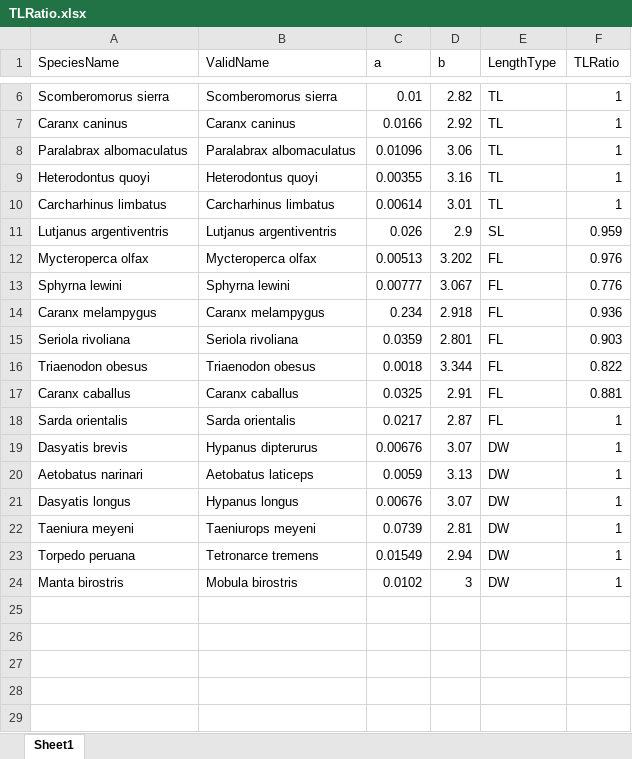
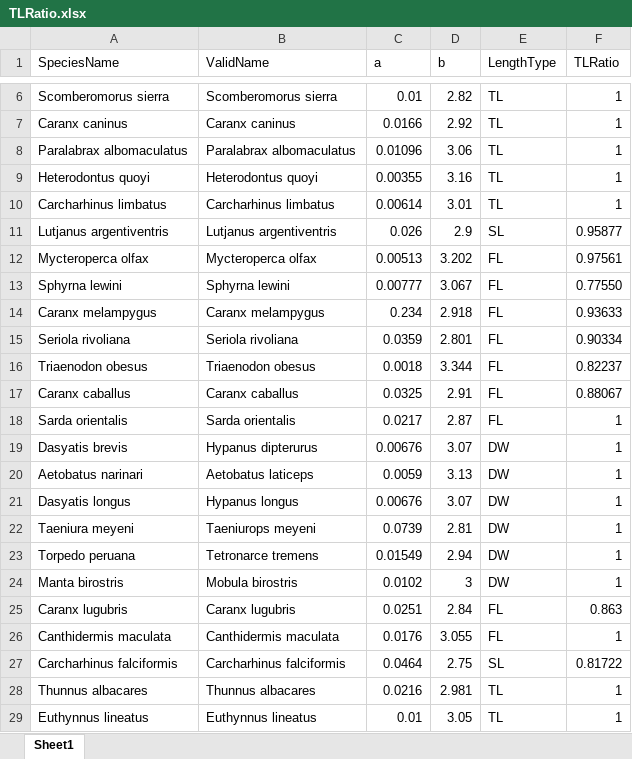
Before and after one commit to Sara-FH/UVC_DOVS_Galapagos, an Excel workbook: Data/TLRatio.xlsx, sheet Sheet1, drawn as a sheet; only a part is shown, gaps mark what is left out; values as stored, in another font and other column widths than the file's, no borders; the diff names each change by its address in the sheet, - before the commit and + after, or states it on an @@ line.

Commit message:
Updated TLRatio excel Biomass calculations, boxplot and PCO Notes cleaned

```diff
--- a/Data/TLRatio.xlsx (sheet Sheet1)
+++ b/Data/TLRatio.xlsx (sheet Sheet1)
-F11 (TLRatio): 0.959
+F11 (TLRatio): 0.95877
-F12 (TLRatio): 0.976
+F12 (TLRatio): 0.97561
-F13 (TLRatio): 0.776
+F13 (TLRatio): 0.77550
-F14 (TLRatio): 0.936
+F14 (TLRatio): 0.93633
-F15 (TLRatio): 0.903
+F15 (TLRatio): 0.90334
-F16 (TLRatio): 0.822
+F16 (TLRatio): 0.82237
-F17 (TLRatio): 0.881
+F17 (TLRatio): 0.88067
+row 25: Caranx lugubris | Caranx lugubris | 0.0251 | 2.84 | FL | 0.863
+row 26: Canthidermis maculata | Canthidermis maculata | 0.0176 | 3.055 | FL | 1
+row 27: Carcharhinus falciformis | Carcharhinus falciformis | 0.0464 | 2.75 | SL | 0.81722
+row 28: Thunnus albacares | Thunnus albacares | 0.0216 | 2.981 | TL | 1
+row 29: Euthynnus lineatus | Euthynnus lineatus | 0.01 | 3.05 | TL | 1
```
Also changed, not shown: 1 other file.
